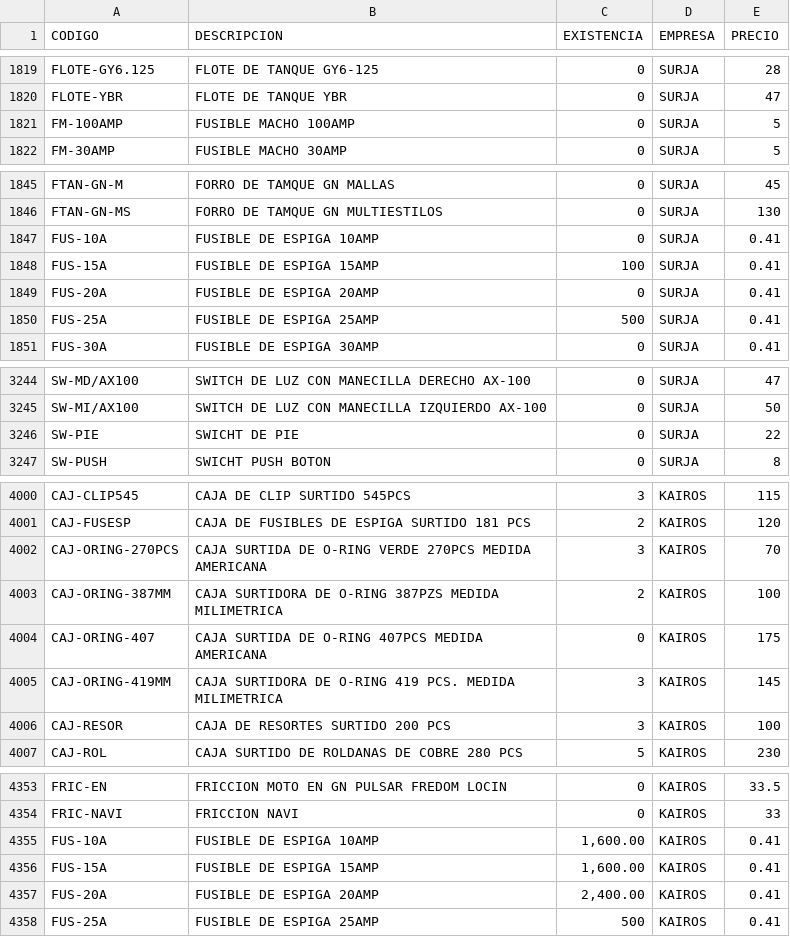
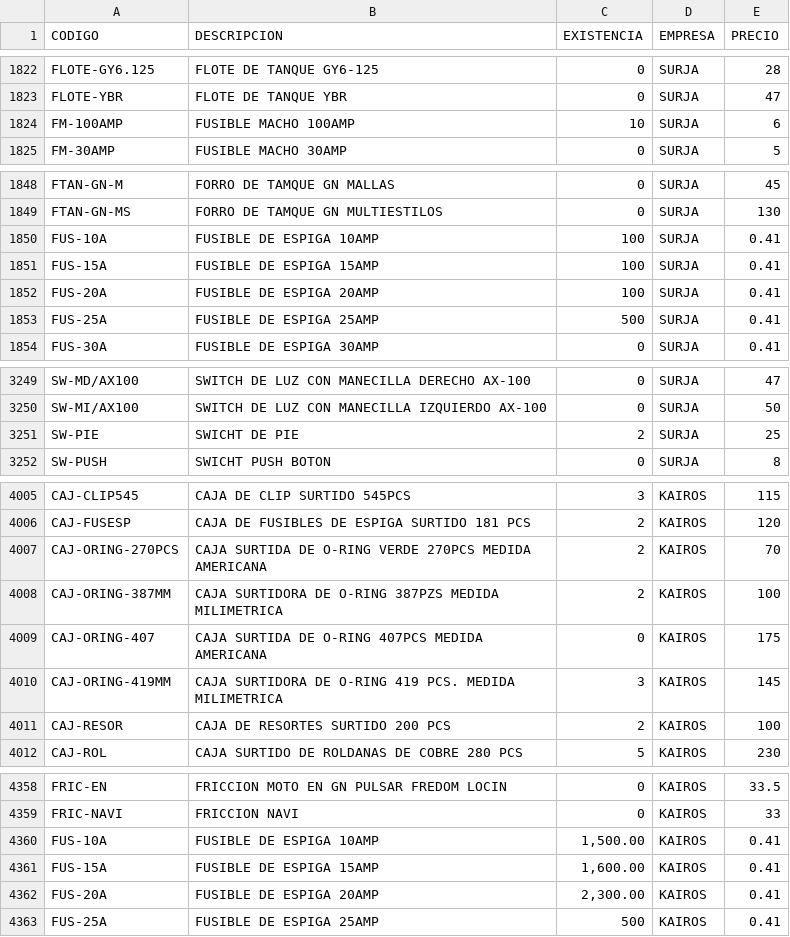
Before and after one commit to AgeX005/surja, a CSV file: PRODUCTOS.csv, drawn as a sheet; only a part is shown, gaps mark what is left out; the diff covers the shown part only.

```diff
--- a/PRODUCTOS.csv
+++ b/PRODUCTOS.csv
@@ -1820,3 +1823,3 @@ FLOTE-GY6.125;FLOTE DE TANQUE GY6-125;0;SURJA;28
 FLOTE-YBR;FLOTE DE TANQUE YBR;0;SURJA;47
-FM-100AMP;FUSIBLE MACHO 100AMP;0;SURJA;5
+FM-100AMP;FUSIBLE MACHO 100AMP;10;SURJA;6
 FM-30AMP;FUSIBLE MACHO 30AMP;0;SURJA;5
@@ -1846,5 +1849,5 @@ FTAN-GN-M;FORRO DE TAMQUE GN MALLAS;0;SURJA;45
 FTAN-GN-MS;FORRO DE TAMQUE GN MULTIESTILOS;0;SURJA;130
-FUS-10A;FUSIBLE DE ESPIGA 10AMP;0;SURJA;0.41
+FUS-10A;FUSIBLE DE ESPIGA 10AMP;100;SURJA;0.41
 FUS-15A;FUSIBLE DE ESPIGA 15AMP;100;SURJA;0.41
-FUS-20A;FUSIBLE DE ESPIGA 20AMP;0;SURJA;0.41
+FUS-20A;FUSIBLE DE ESPIGA 20AMP;100;SURJA;0.41
 FUS-25A;FUSIBLE DE ESPIGA 25AMP;500;SURJA;0.41
@@ -3245,3 +3250,3 @@ SW-MD/AX100;SWITCH DE LUZ CON MANECILLA DERECHO AX-100;0;SURJA;47
 SW-MI/AX100;SWITCH DE LUZ CON MANECILLA IZQUIERDO AX-100;0;SURJA;50
-SW-PIE;SWICHT DE PIE;0;SURJA;22
+SW-PIE;SWICHT DE PIE;2;SURJA;25
 SW-PUSH;SWICHT PUSH BOTON;0;SURJA;8
@@ -4001,3 +4006,3 @@ CAJ-CLIP545;CAJA DE CLIP SURTIDO 545PCS;3;KAIROS;115
 CAJ-FUSESP;CAJA DE FUSIBLES DE ESPIGA  SURTIDO 181 PCS;2;KAIROS;120
-CAJ-ORING-270PCS;CAJA SURTIDA DE O-RING VERDE 270PCS MEDIDA AMERICANA;3;KAIROS;70
+CAJ-ORING-270PCS;CAJA SURTIDA DE O-RING VERDE 270PCS MEDIDA AMERICANA;2;KAIROS;70
 CAJ-ORING-387MM;CAJA SURTIDORA DE O-RING 387PZS MEDIDA MILIMETRICA;2;KAIROS;100
@@ -4005,3 +4010,3 @@ CAJ-ORING-407;CAJA SURTIDA DE O-RING 407PCS MEDIDA AMERICANA;0;KAIROS;175
 CAJ-ORING-419MM;CAJA SURTIDORA DE O-RING 419 PCS. MEDIDA MILIMETRICA;3;KAIROS;145
-CAJ-RESOR;CAJA DE RESORTES SURTIDO 200 PCS;3;KAIROS;100
+CAJ-RESOR;CAJA DE RESORTES SURTIDO 200 PCS;2;KAIROS;100
 CAJ-ROL;CAJA SURTIDO DE ROLDANAS DE COBRE 280 PCS;5;KAIROS;230
@@ -4354,5 +4359,5 @@ FRIC-EN;FRICCION MOTO EN GN PULSAR FREDOM LOCIN;0;KAIROS;33.5
 FRIC-NAVI;FRICCION NAVI;0;KAIROS;33
-FUS-10A;FUSIBLE DE ESPIGA 10AMP;1,600.00;KAIROS;0.41
+FUS-10A;FUSIBLE DE ESPIGA 10AMP;1,500.00;KAIROS;0.41
 FUS-15A;FUSIBLE DE ESPIGA 15AMP;1,600.00;KAIROS;0.41
-FUS-20A;FUSIBLE DE ESPIGA 20AMP;2,400.00;KAIROS;0.41
+FUS-20A;FUSIBLE DE ESPIGA 20AMP;2,300.00;KAIROS;0.41
 FUS-25A;FUSIBLE DE ESPIGA 25AMP;500;KAIROS;0.41
```
Also changed, not shown: 5 added rows and 39 edited cells elsewhere in this file.
